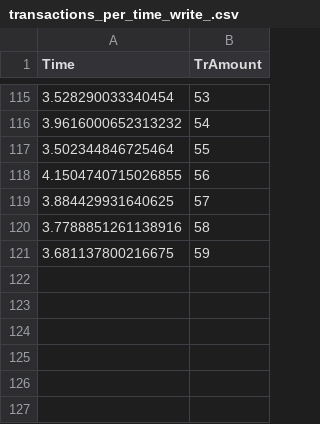
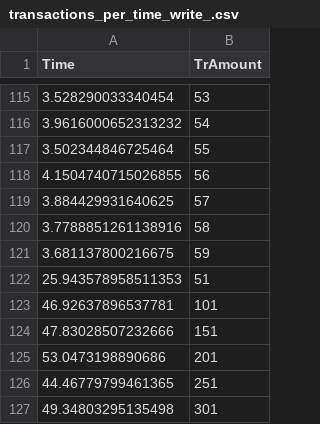
Before and after one commit to eriksonJAguiar/bcpshield-framework, a CSV file: results/table-results/round5-write/transactions_per_time_write_.csv, drawn as a sheet; only a part is shown, gaps mark what is left out.

```diff
--- a/results/table-results/round5-write/transactions_per_time_write_.csv
+++ b/results/table-results/round5-write/transactions_per_time_write_.csv
@@ -121 +121,7 @@ Time;TrAmount
 3.681137800216675;59
+25.943578958511353;51
+46.92637896537781;101
+47.83028507232666;151
+53.0473198890686;201
+44.46779799461365;251
+49.34803295135498;301
```
Also changed, not shown: results/table-results/round6_write/latency_avg_per_tps_write.csv, results/table-results/round6_write/throughput_avg_per_tps_write.csv, 6 other files.
